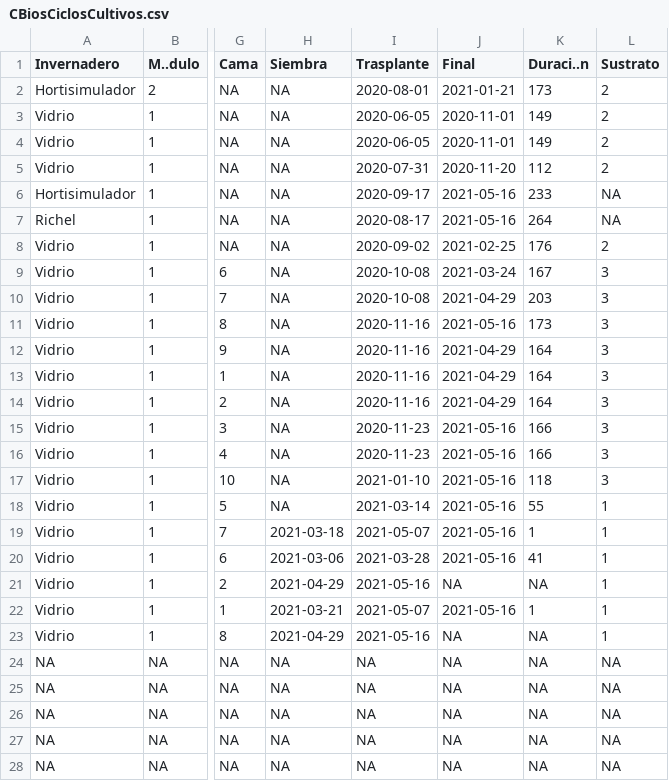
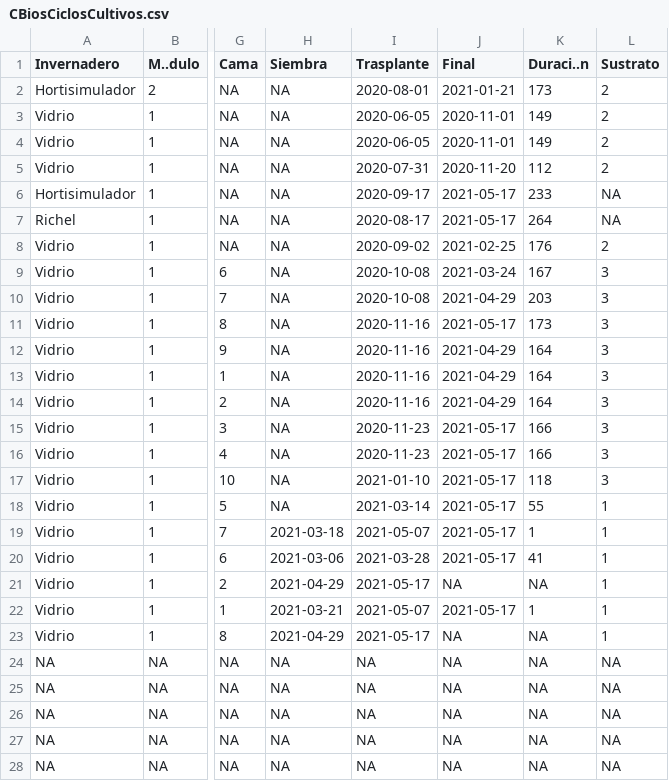
Before and after one commit to crbojaca/CBios, a CSV file: CBiosCiclosCultivos.csv, drawn as a sheet; only a part is shown, gaps mark what is left out; the diff names each change by its address in the sheet, - before the commit and + after, or states it on an @@ line.

Commit message:
Archivos actualizados

```diff
--- a/CBiosCiclosCultivos.csv
+++ b/CBiosCiclosCultivos.csv
-J6:J7 (Final): 2021-05-16
+J6:J7 (Final): 2021-05-17
-J11 (Final): 2021-05-16
+J11 (Final): 2021-05-17
-J15:J20 (Final): 2021-05-16
+J15:J20 (Final): 2021-05-17
-I21 (Trasplante): 2021-05-16
+I21 (Trasplante): 2021-05-17
-J22 (Final): 2021-05-16
+J22 (Final): 2021-05-17
-I23 (Trasplante): 2021-05-16
+I23 (Trasplante): 2021-05-17
```
